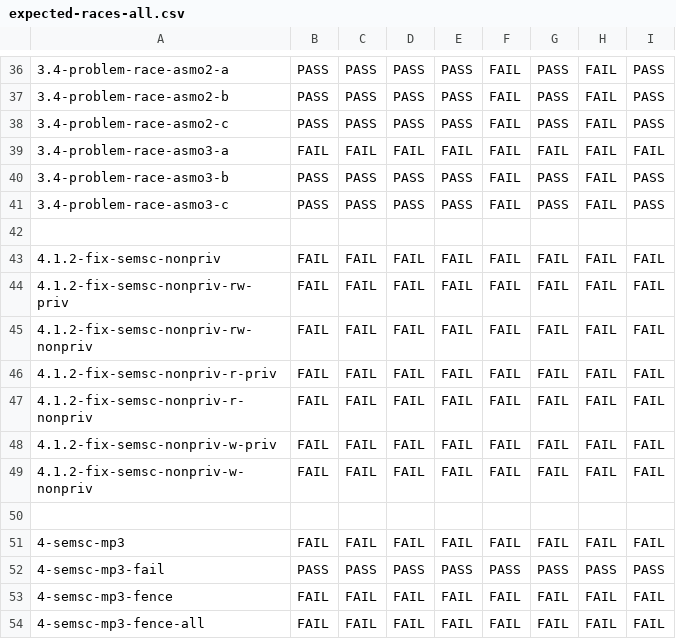
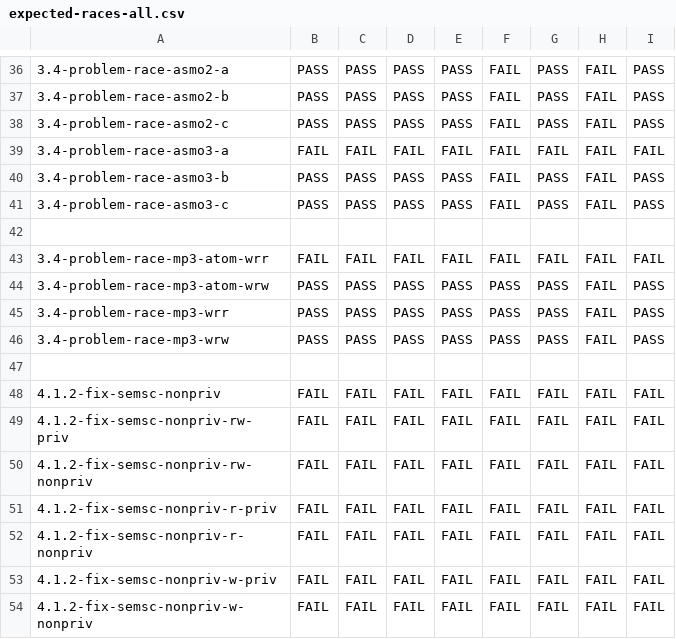
Before and after one commit to JnsGlnr/Dat3M, a CSV file: litmus/VULKAN/pvmm/expected-races-all.csv, drawn as a sheet; only a part is shown, gaps mark what is left out; the shorter side is filled out with more unchanged rows; the diff names each change by its address in the sheet, - before the commit and + after, or states it on an @@ line.

```diff
--- a/litmus/VULKAN/pvmm/expected-races-all.csv
+++ b/litmus/VULKAN/pvmm/expected-races-all.csv
+row 43: 3.4-problem-race-mp3-atom-wrr | FAIL | FAIL | FAIL | FAIL | FAIL | FAIL | FAIL | FAIL
+row 44: 3.4-problem-race-mp3-atom-wrw | PASS | PASS | PASS | PASS | PASS | PASS | FAIL | PASS
+row 45: 3.4-problem-race-mp3-wrr | PASS | PASS | PASS | PASS | PASS | PASS | FAIL | PASS
+row 46: 3.4-problem-race-mp3-wrw | PASS | PASS | PASS | PASS | PASS | PASS | FAIL | PASS
+row 47: (empty)
```
Also changed, not shown: litmus/VULKAN/pvmm/expected-all.csv, 5 other files.
